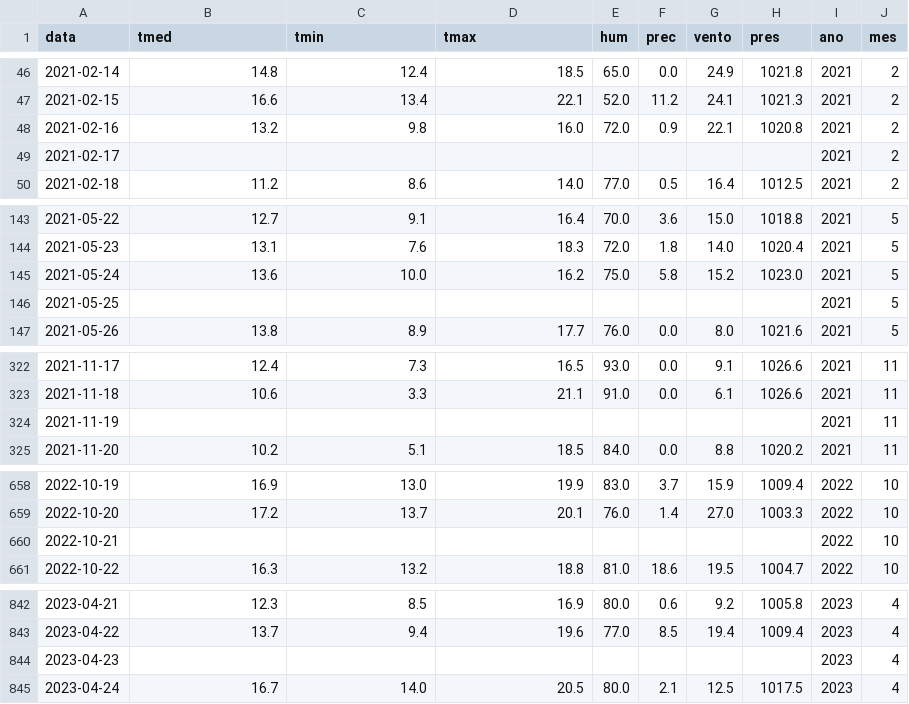
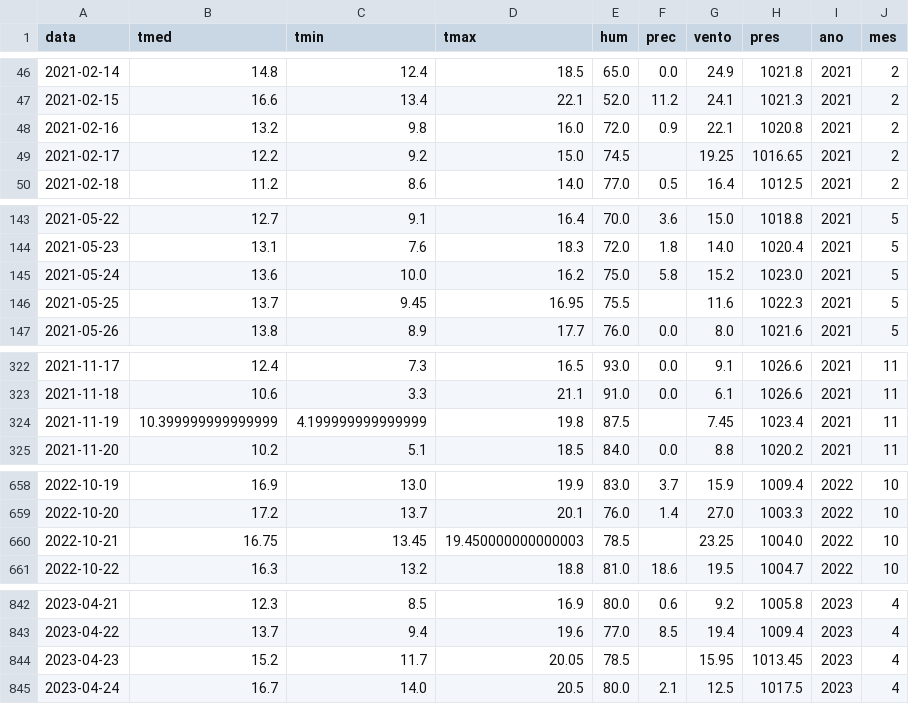
Before and after one commit to ilensf/P1-Que_Tempo_Fixo, a CSV file: datos/clean/meteo_alvedro_2021_2025_limpo.csv, drawn as a sheet; only a part is shown, gaps mark what is left out; the diff covers the shown part only.

```diff
--- a/datos/clean/meteo_alvedro_2021_2025_limpo.csv
+++ b/datos/clean/meteo_alvedro_2021_2025_limpo.csv
@@ -48,3 +48,3 @@ data,tmed,tmin,tmax,hum,prec,vento,pres,ano,mes
 2021-02-16,13.2,9.8,16.0,72.0,0.9,22.1,1020.8,2021,2
-2021-02-17,,,,,,,,2021,2
+2021-02-17,12.2,9.2,15.0,74.5,,19.25,1016.65,2021,2
 2021-02-18,11.2,8.6,14.0,77.0,0.5,16.4,1012.5,2021,2
@@ -145,3 +145,3 @@ data,tmed,tmin,tmax,hum,prec,vento,pres,ano,mes
 2021-05-24,13.6,10.0,16.2,75.0,5.8,15.2,1023.0,2021,5
-2021-05-25,,,,,,,,2021,5
+2021-05-25,13.7,9.45,16.95,75.5,,11.6,1022.3,2021,5
 2021-05-26,13.8,8.9,17.7,76.0,0.0,8.0,1021.6,2021,5
@@ -323,3 +323,3 @@ data,tmed,tmin,tmax,hum,prec,vento,pres,ano,mes
 2021-11-18,10.6,3.3,21.1,91.0,0.0,6.1,1026.6,2021,11
-2021-11-19,,,,,,,,2021,11
+2021-11-19,10.399999999999999,4.199999999999999,19.8,87.5,,7.45,1023.4,2021,11
 2021-11-20,10.2,5.1,18.5,84.0,0.0,8.8,1020.2,2021,11
@@ -659,3 +659,3 @@ data,tmed,tmin,tmax,hum,prec,vento,pres,ano,mes
 2022-10-20,17.2,13.7,20.1,76.0,1.4,27.0,1003.3,2022,10
-2022-10-21,,,,,,,,2022,10
+2022-10-21,16.75,13.45,19.450000000000003,78.5,,23.25,1004.0,2022,10
 2022-10-22,16.3,13.2,18.8,81.0,18.6,19.5,1004.7,2022,10
@@ -843,3 +843,3 @@ data,tmed,tmin,tmax,hum,prec,vento,pres,ano,mes
 2023-04-22,13.7,9.4,19.6,77.0,8.5,19.4,1009.4,2023,4
-2023-04-23,,,,,,,,2023,4
+2023-04-23,15.2,11.7,20.05,78.5,,15.95,1013.45,2023,4
 2023-04-24,16.7,14.0,20.5,80.0,2.1,12.5,1017.5,2023,4
```
Also changed, not shown: 6 edited cells elsewhere in this file, 6 other files.
